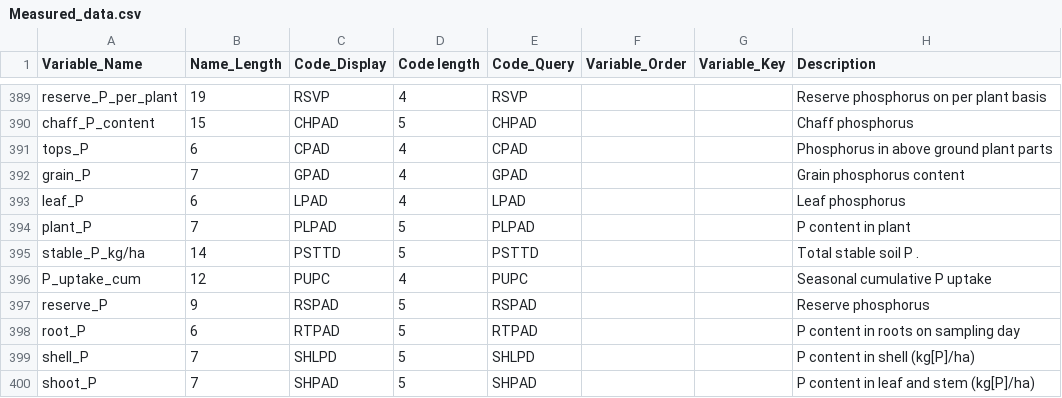
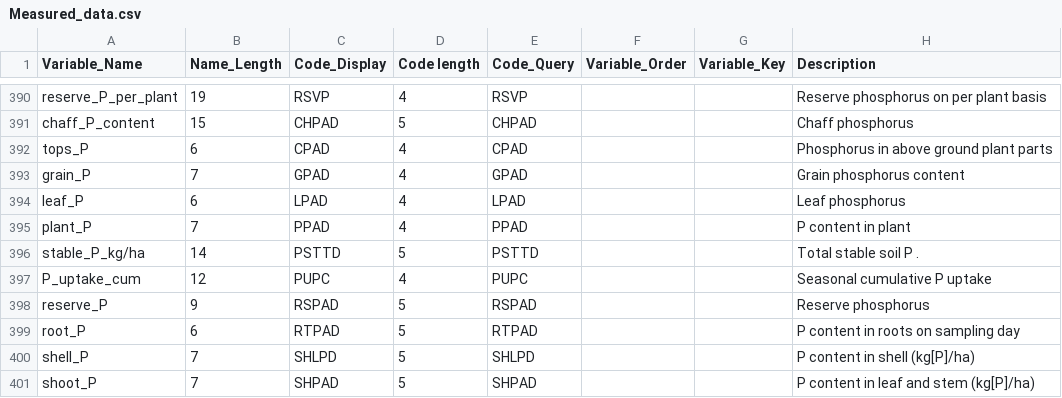
Before and after one commit to agmip/VMapper, a CSV file: Data/ICASA/Measured_data.csv, drawn as a sheet; only a part is shown, gaps mark what is left out; addresses are those after the commit; the diff covers the shown part only; the diff names each change by its address in the sheet, - before the commit and + after, or states it on an @@ line.

Commit message:
update ICASA cache

```diff
--- a/Data/ICASA/Measured_data.csv
+++ b/Data/ICASA/Measured_data.csv
-C395 (Code_Display): PLPAD
+C395 (Code_Display): PPAD
-D395 (Code length): 5
+D395 (Code length): 4
-E395 (Code_Query): PLPAD
+E395 (Code_Query): PPAD
```
Also changed, not shown: 4 added rows, 1 removed row and 7 edited cells elsewhere in this file, 1 other file.
